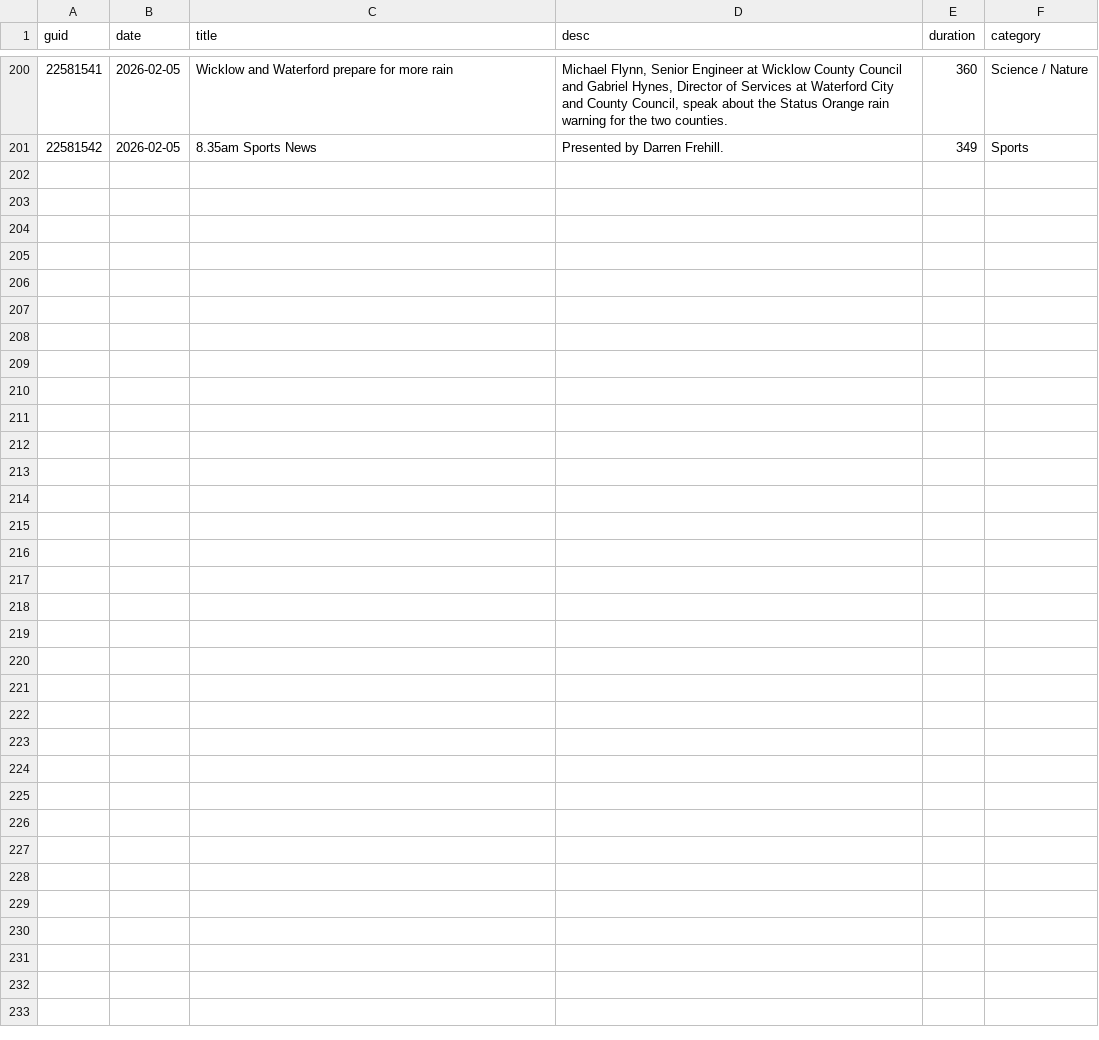
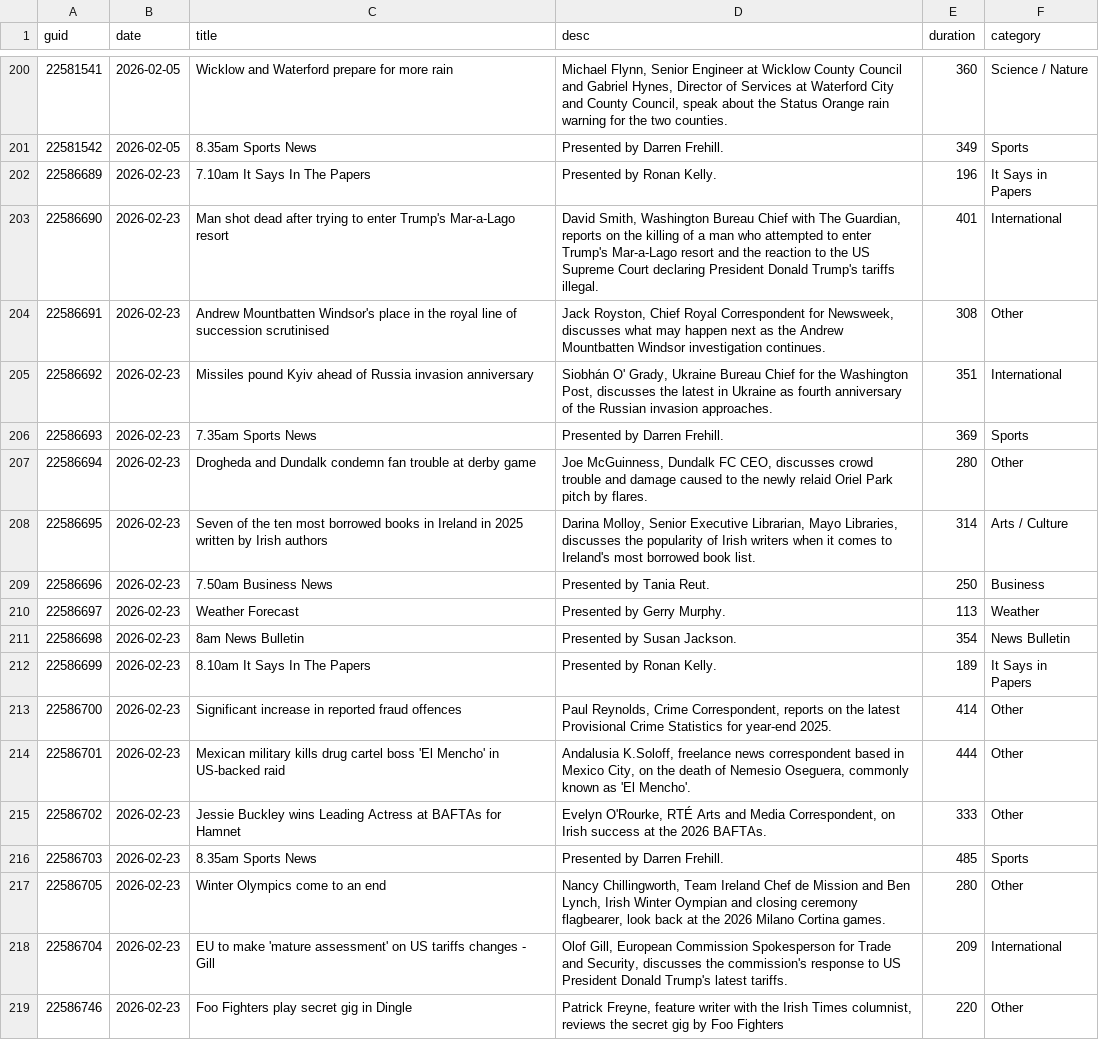
Before and after one commit to alexbbradley/morning-ireland, a CSV file: morning_ireland_data.csv, drawn as a sheet; only a part is shown, gaps mark what is left out.

```diff
--- a/morning_ireland_data.csv
+++ b/morning_ireland_data.csv
@@ -201 +201,19 @@ guid,date,title,desc,duration,category
 22581542,2026-02-05,8.35am Sports News,Presented by Darren Frehill.,349,Sports
+22586689,2026-02-23,7.10am It Says In The Papers,Presented by Ronan Kelly.,196,It Says in Papers
+22586690,2026-02-23,Man shot dead after trying to enter Trump's Mar-a-Lago resort,"David Smith, Washington Bureau Chief with The Guardian, reports on the killing of a man who attempted to enter Trump's Mar-a-Lago resort and the reaction to the US Supreme Court declaring President Donald Trump's tariffs illegal.",401,International
+22586691,2026-02-23,Andrew Mountbatten Windsor's place in the royal line of succession scrutinised,"Jack Royston, Chief Royal Correspondent for Newsweek, discusses what may happen next as the Andrew Mountbatten Windsor investigation continues.",308,Other
+22586692,2026-02-23,Missiles pound Kyiv ahead of Russia invasion anniversary,"Siobhán O' Grady, Ukraine Bureau Chief for the Washington Post, discusses the latest in Ukraine as fourth anniversary of the Russian invasion approaches.",351,International
+22586693,2026-02-23,7.35am Sports News,Presented by Darren Frehill.,369,Sports
+22586694,2026-02-23,Drogheda and Dundalk condemn fan trouble at derby game,"Joe McGuinness, Dundalk FC CEO, discusses crowd trouble and damage caused to the newly relaid Oriel Park pitch by flares.",280,Other
+22586695,2026-02-23,Seven of the ten most borrowed books in Ireland in 2025 written by Irish authors,"Darina Molloy, Senior Executive Librarian, Mayo Libraries, discusses the popularity of Irish writers when it comes to Ireland's most borrowed book list.",314,Arts / Culture
+22586696,2026-02-23,7.50am Business News,Presented by Tania Reut.,250,Business
+22586697,2026-02-23,Weather Forecast,Presented by Gerry Murphy.,113,Weather
+22586698,2026-02-23,8am News Bulletin,Presented by Susan Jackson.,354,News Bulletin
+22586699,2026-02-23,8.10am It Says In The Papers,Presented by Ronan Kelly.,189,It Says in Papers
+22586700,2026-02-23,Significant increase in reported fraud offences,"Paul Reynolds, Crime Correspondent, reports on the latest Provisional Crime Statistics for year-end 2025.",414,Other
+22586701,2026-02-23,Mexican military kills drug cartel boss 'El Mencho' in US-backed raid,"Andalusia K.Soloff, freelance news correspondent based in Mexico City, on the death of Nemesio Oseguera, commonly known as 'El Mencho'.",444,Other
+22586702,2026-02-23,Jessie Buckley wins Leading Actress at BAFTAs for Hamnet,"Evelyn O'Rourke, RTÉ Arts and Media Correspondent, on Irish success at the 2026 BAFTAs.",333,Other
+22586703,2026-02-23,8.35am Sports News,Presented by Darren Frehill.,485,Sports
+22586705,2026-02-23,Winter Olympics come to an end,"Nancy Chillingworth, Team Ireland Chef de Mission and Ben Lynch, Irish Winter Oympian and closing ceremony flagbearer, look back at the 2026 Milano Cortina games.",280,Other
+22586704,2026-02-23,EU to make 'mature assessment' on US tariffs changes - Gill,"Olof Gill, European Commission Spokesperson for Trade and Security, discusses the commission's response to US President Donald Trump's latest tariffs.",209,International
+22586746,2026-02-23,Foo Fighters play secret gig in Dingle,"Patrick Freyne, feature writer with the Irish Times columnist, reviews the secret gig by Foo Fighters",220,Other
```
Also changed, not shown: 1 other file.
